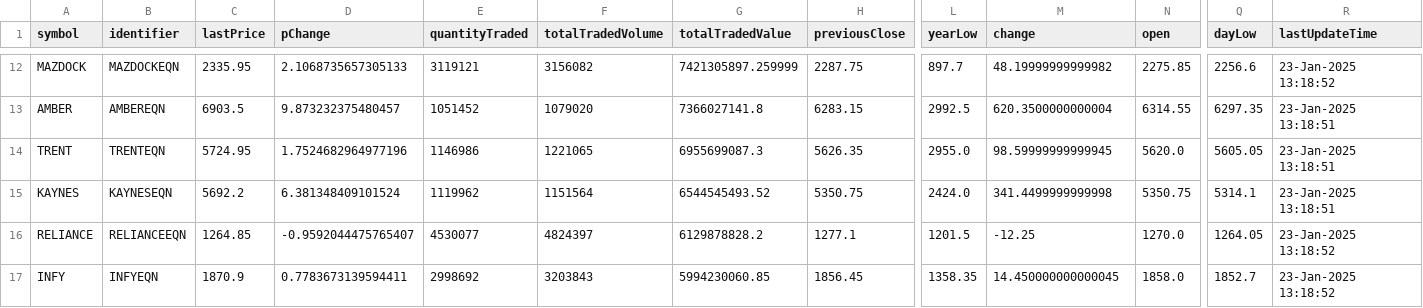
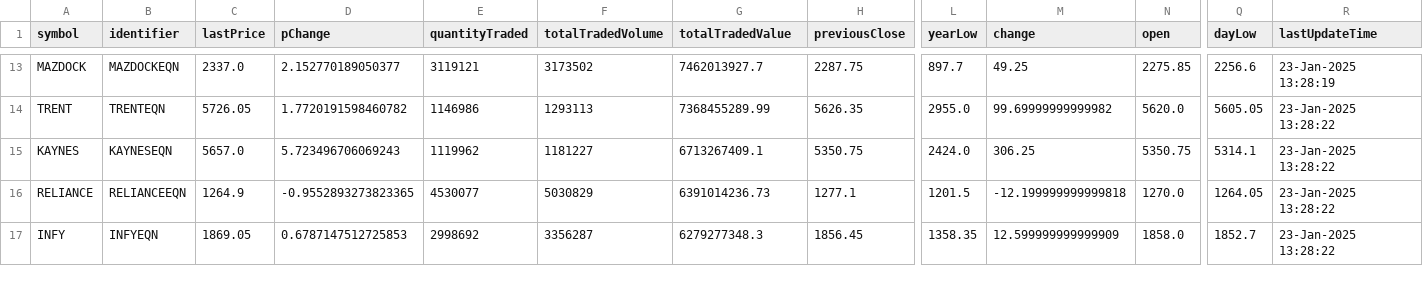
Before and after one commit to tsrajpurohit/AdvDec, a CSV file: Most_Active.csv, drawn as a sheet; only a part is shown, gaps mark what is left out; removed rows and columns are numbered as before the commit, all else as after; rows hold the shown columns only; the diff covers the shown part only; the diff names each change by its address in the sheet, - before the commit and + after, or states it on an @@ line.

```diff
--- a/Most_Active.csv
+++ b/Most_Active.csv
-C13 (lastPrice): 2335.95
+C13 (lastPrice): 2337.0
-D13 (pChange): 2.1068735657305133
+D13 (pChange): 2.152770189050377
-F13 (totalTradedVolume): 3156082
+F13 (totalTradedVolume): 3173502
-G13 (totalTradedValue): 7421305897.259999
+G13 (totalTradedValue): 7462013927.7
-M13 (change): 48.19999999999982
+M13 (change): 49.25
-R13 (lastUpdateTime): 23-Jan-2025 13:18:52
+R13 (lastUpdateTime): 23-Jan-2025 13:28:19
-row 13: AMBER | AMBEREQN | 6903.5 | 9.873232375480457 | 1051452 | 1079020 | 7366027141.8 | 6283.15 | 2992.5 | 620.3500000000004 | 6314.55 | 6297.35 | 23-Jan-2025 13:18:51
-C14 (lastPrice): 5724.95
+C14 (lastPrice): 5726.05
-D14 (pChange): 1.7524682964977196
+D14 (pChange): 1.7720191598460782
-F14 (totalTradedVolume): 1221065
+F14 (totalTradedVolume): 1293113
-G14 (totalTradedValue): 6955699087.3
+G14 (totalTradedValue): 7368455289.99
-M14 (change): 98.59999999999945
+M14 (change): 99.69999999999982
-R14:R15 (lastUpdateTime): 23-Jan-2025 13:18:51
+R14:R15 (lastUpdateTime): 23-Jan-2025 13:28:22
-C15 (lastPrice): 5692.2
+C15 (lastPrice): 5657.0
-D15 (pChange): 6.381348409101524
+D15 (pChange): 5.723496706069243
-F15 (totalTradedVolume): 1151564
+F15 (totalTradedVolume): 1181227
-G15 (totalTradedValue): 6544545493.52
+G15 (totalTradedValue): 6713267409.1
-M15 (change): 341.4499999999998
+M15 (change): 306.25
-C16 (lastPrice): 1264.85
+C16 (lastPrice): 1264.9
-D16 (pChange): -0.9592044475765407
+D16 (pChange): -0.9552893273823365
-F16 (totalTradedVolume): 4824397
+F16 (totalTradedVolume): 5030829
-G16 (totalTradedValue): 6129878828.2
+G16 (totalTradedValue): 6391014236.73
-M16 (change): -12.25
+M16 (change): -12.199999999999818
-R16:R17 (lastUpdateTime): 23-Jan-2025 13:18:52
+R16:R17 (lastUpdateTime): 23-Jan-2025 13:28:22
-C17 (lastPrice): 1870.9
+C17 (lastPrice): 1869.05
-D17 (pChange): 0.7783673139594411
+D17 (pChange): 0.6787147512725853
-F17 (totalTradedVolume): 3203843
+F17 (totalTradedVolume): 3356287
-G17 (totalTradedValue): 5994230060.85
+G17 (totalTradedValue): 6279277348.3
-M17 (change): 14.450000000000045
+M17 (change): 12.599999999999909
```
Also changed, not shown: 2 added rows, 1 removed row and 78 edited cells elsewhere in this file, advances_declines.csv.
